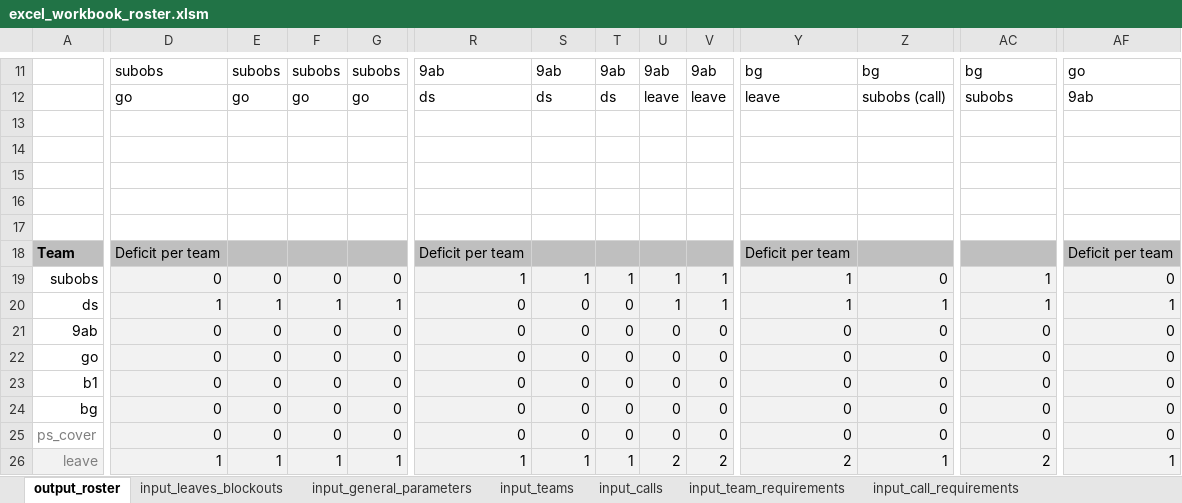
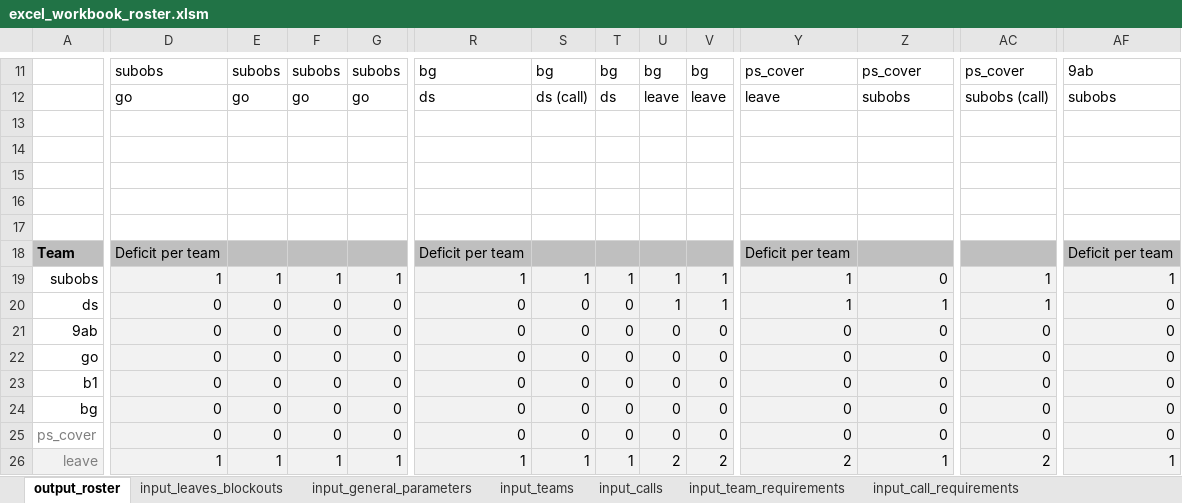
Before and after one commit to txuyuan/CallScheduler, an Excel workbook: excel_workbook_roster.xlsm, sheet output_roster, drawn as a sheet; only a part is shown, gaps mark what is left out; values as stored, in another font and other column widths than the file's, no borders; charts and pictures and conditional formats not drawn; the diff covers the shown part only; the diff names each change by its address in the sheet, - before the commit and + after, or states it on an @@ line.

Commit message:
feat(roster): add balance of total shitty days

```diff
--- a/excel_workbook_roster.xlsm (sheet output_roster)
+++ b/excel_workbook_roster.xlsm (sheet output_roster)
-R11: 9ab
+R11: bg
-S11: 9ab
+S11: bg
-T11: 9ab
+T11: bg
-U11: 9ab
+U11: bg
-V11: 9ab
+V11: bg
-Y11: bg
+Y11: ps_cover
-Z11: bg
+Z11: ps_cover
-AC11: bg
+AC11: ps_cover
-AF11: go
+AF11: 9ab
-S12: ds
+S12: ds (call)
-Z12: subobs (call)
+Z12: subobs
-AC12: subobs
+AC12: subobs (call)
-AF12: 9ab
+AF12: subobs
-D19: 0
+D19: 1
-E19: 0
+E19: 1
-F19: 0
+F19: 1
-G19: 0
+G19: 1
-AF19: 0
+AF19: 1
-D20: 1
+D20: 0
-E20: 1
+E20: 0
-F20: 1
+F20: 0
-G20: 1
+G20: 0
-AF20: 1
+AF20: 0
```
Also changed, not shown: 6 added rows, 6 removed rows and 60 edited cells elsewhere in this sheet, sheet input_leaves_blockouts, sheet input_calls, sheet input_teams, sheet input_call_requirements, sheet input_team_requirements, 1 other file.
